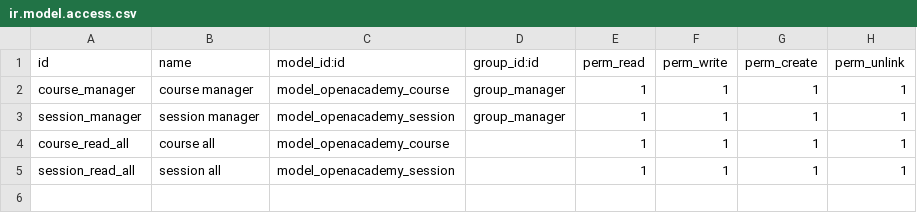
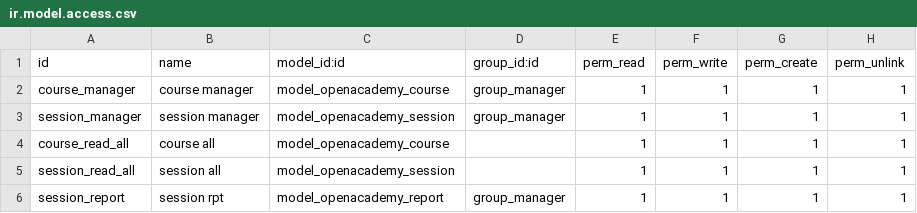
Before and after one commit to hermannsensei/openacademy, a CSV file: security/ir.model.access.csv, drawn as a sheet.

```diff
--- a/security/ir.model.access.csv
+++ b/security/ir.model.access.csv
@@ -5 +5,2 @@ course_read_all,course all,model_openacademy_course,,1,1,1,1
 session_read_all,session all,model_openacademy_session,,1,1,1,1
+session_report,session rpt,model_openacademy_report,group_manager,1,1,1,1
```
Also changed, not shown: 4 other files.
